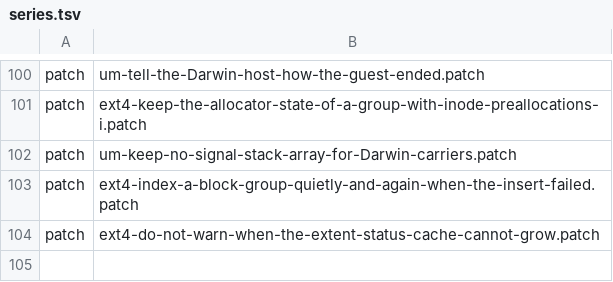
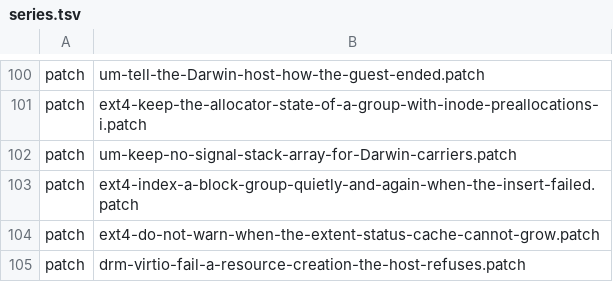
Before and after one commit to 1972nollus/Kernarium, a TSV file: kernel/common/patches/series.tsv, drawn as a sheet; only a part is shown, gaps mark what is left out; the diff names each change by its address in the sheet, - before the commit and + after, or states it on an @@ line.

```diff
--- a/kernel/common/patches/series.tsv
+++ b/kernel/common/patches/series.tsv
+row 105: patch | drm-virtio-fail-a-resource-creation-the-host-refuses.patch
```
Also changed, not shown: 8 other files.
